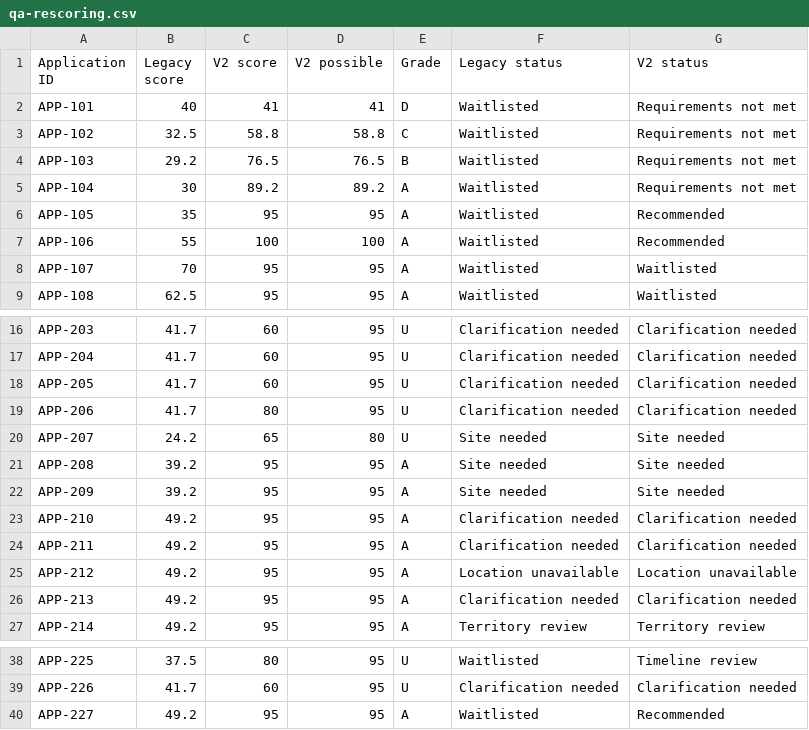
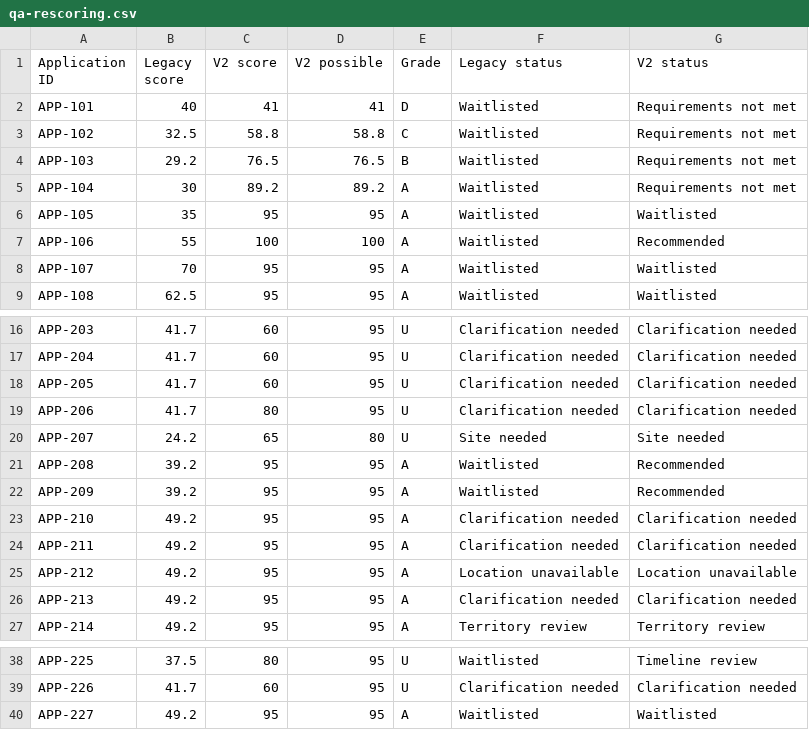
Before and after one commit to Bdsravitejareddy/aihackathonops, a CSV file: dist/qa-rescoring.csv, drawn as a sheet; only a part is shown, gaps mark what is left out.

```diff
--- a/dist/qa-rescoring.csv
+++ b/dist/qa-rescoring.csv
@@ -5,3 +5,3 @@ Application ID,Legacy score,V2 score,V2 possible,Grade,Legacy status,V2 status
 "APP-104","30","89.2","89.2","A","Waitlisted","Requirements not met"
-"APP-105","35","95","95","A","Waitlisted","Recommended"
+"APP-105","35","95","95","A","Waitlisted","Waitlisted"
 "APP-106","55","100","100","A","Waitlisted","Recommended"
@@ -20,4 +20,4 @@ Application ID,Legacy score,V2 score,V2 possible,Grade,Legacy status,V2 status
 "APP-207","24.2","65","80","U","Site needed","Site needed"
-"APP-208","39.2","95","95","A","Site needed","Site needed"
-"APP-209","39.2","95","95","A","Site needed","Site needed"
+"APP-208","39.2","95","95","A","Waitlisted","Recommended"
+"APP-209","39.2","95","95","A","Waitlisted","Recommended"
 "APP-210","49.2","95","95","A","Clarification needed","Clarification needed"
@@ -39,2 +39,2 @@ Application ID,Legacy score,V2 score,V2 possible,Grade,Legacy status,V2 status
 "APP-226","41.7","60","95","U","Clarification needed","Clarification needed"
-"APP-227","49.2","95","95","A","Waitlisted","Recommended"
+"APP-227","49.2","95","95","A","Waitlisted","Waitlisted"
```
Also changed, not shown: 10 other files.
